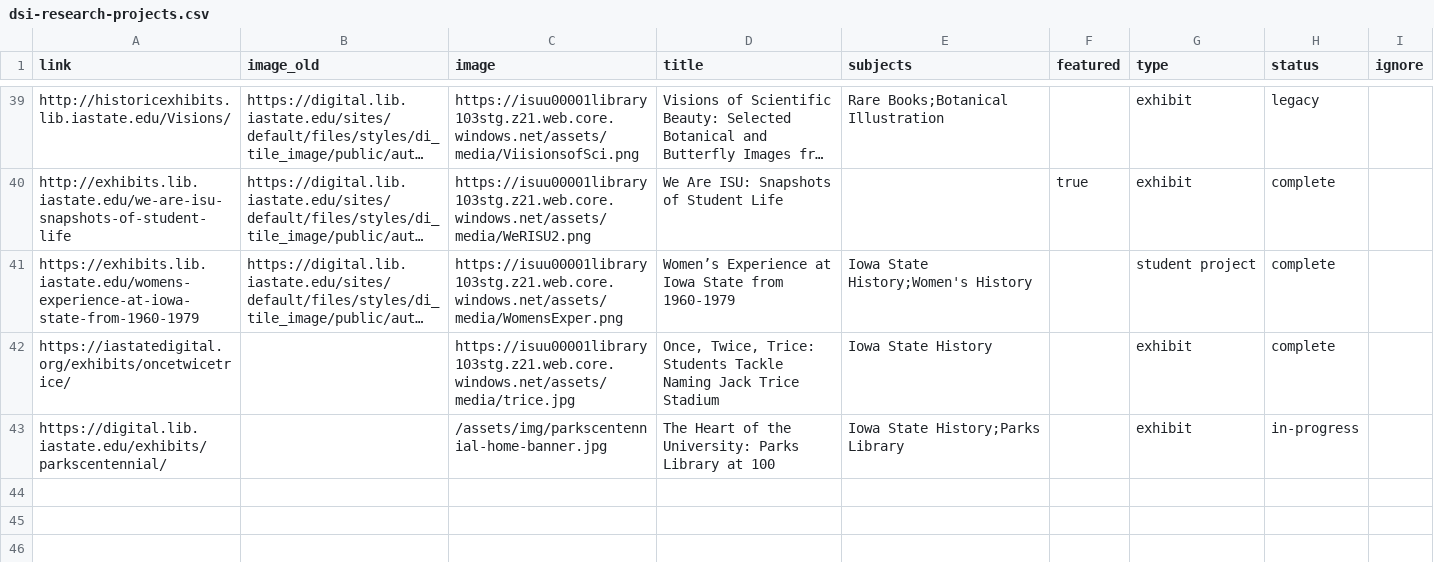
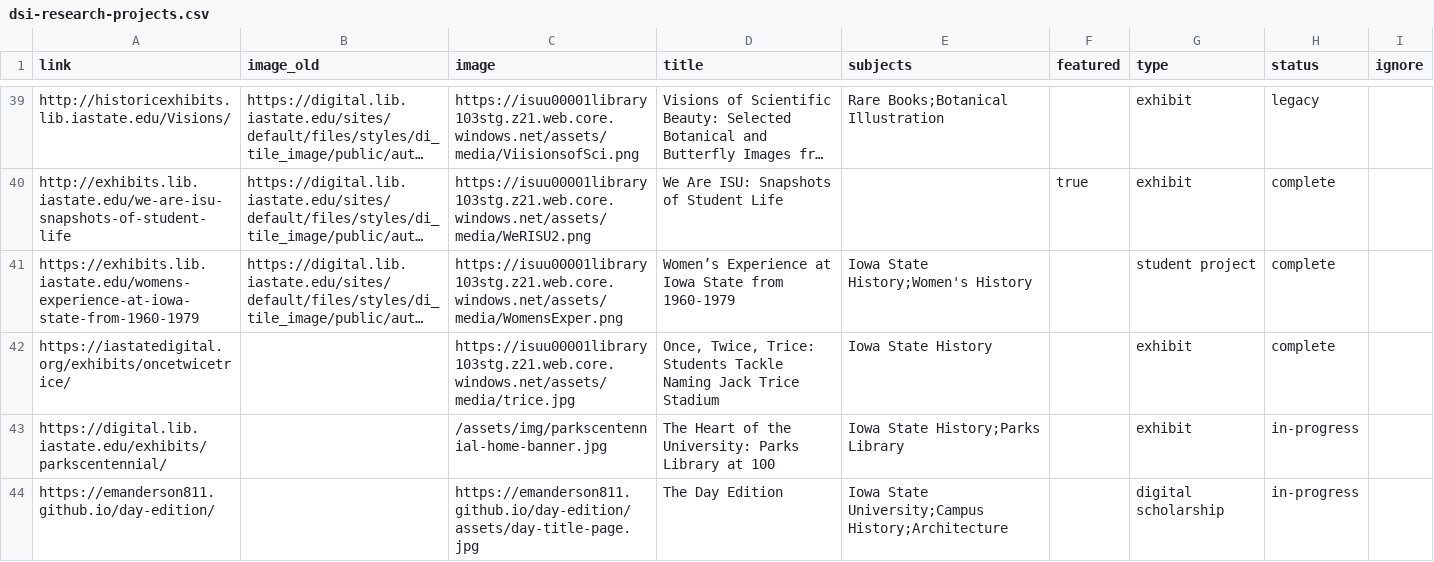
Before and after one commit to isu-digital/digital.lib, a CSV file: _data/dsi-research-projects.csv, drawn as a sheet; only a part is shown, gaps mark what is left out; long unchanged cells end in …; the diff names each change by its address in the sheet, - before the commit and + after, or states it on an @@ line.

Commit message:
update projects

```diff
--- a/_data/dsi-research-projects.csv
+++ b/_data/dsi-research-projects.csv
+row 44: https://emanderson811.github.io/day-edition/ |  | https://emanderson811.github.io/day-edition/assets/day-title-page.jpg | The Day Edition | Iowa State University;Campus History;Architecture |  | digital scholarship | in-progress
```
Also changed, not shown: 1 other file.
